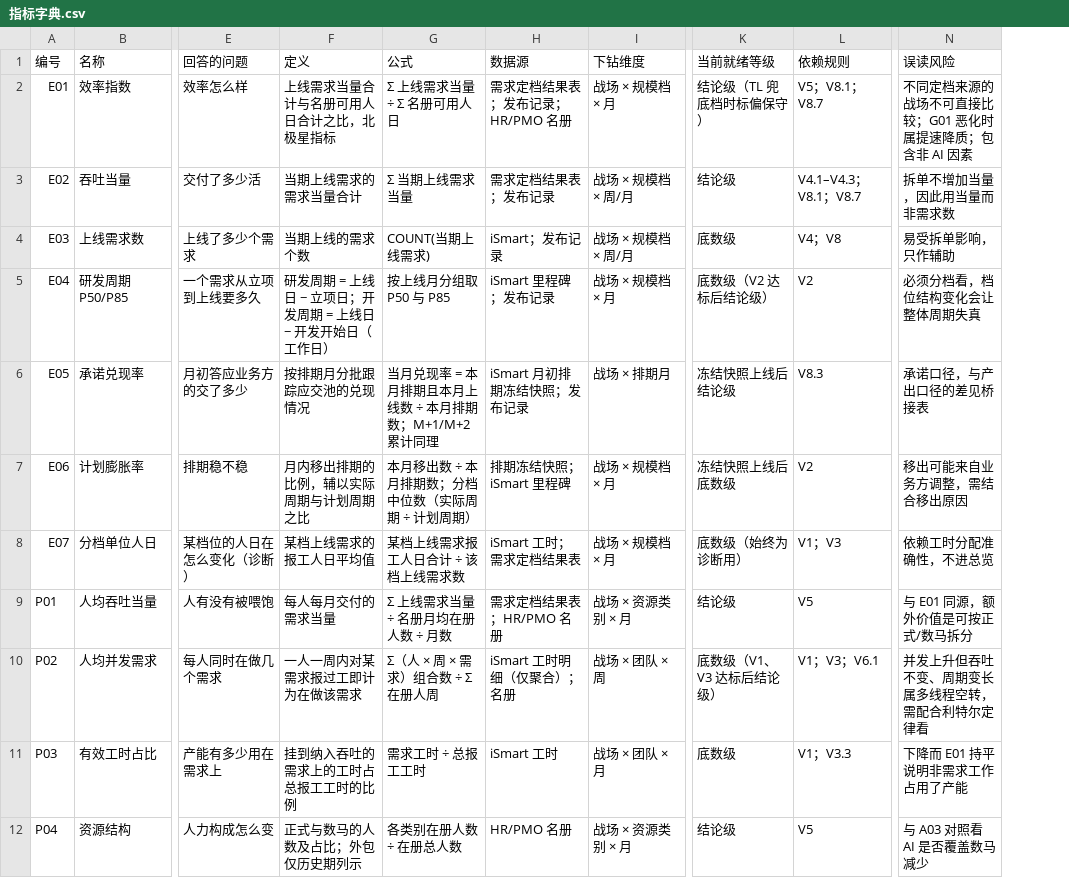
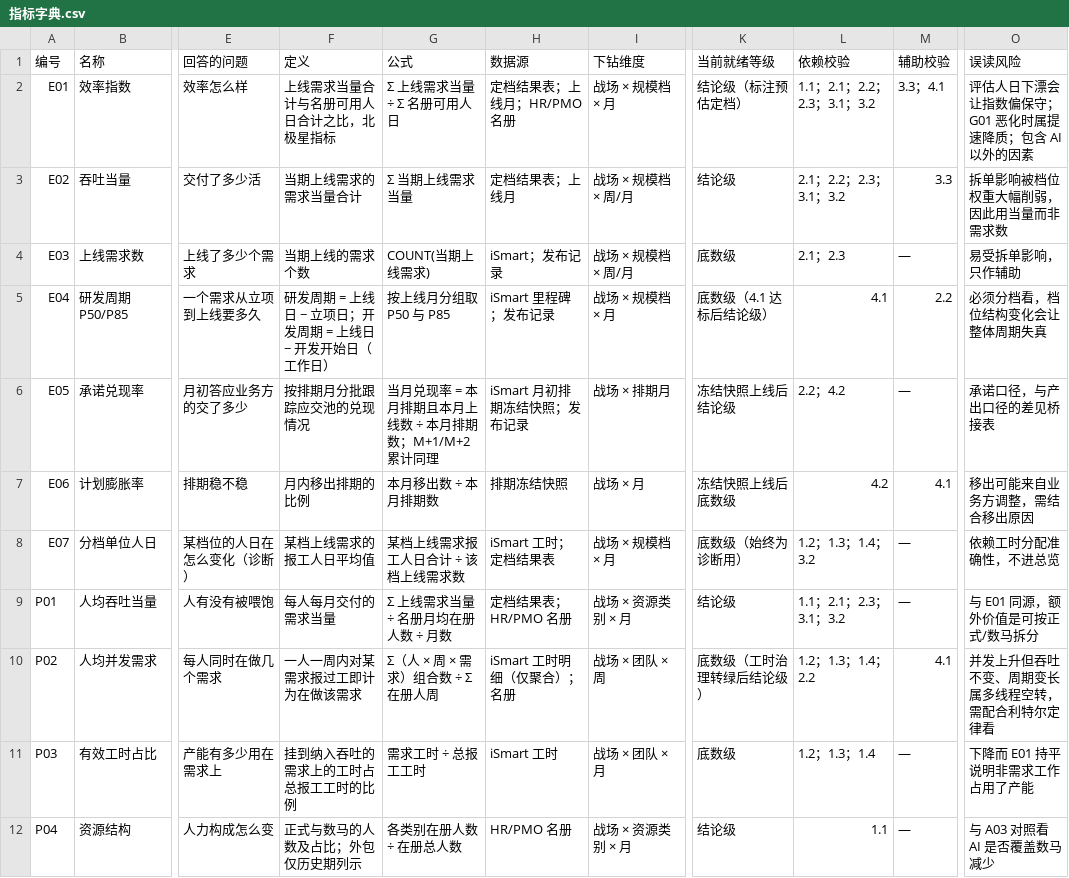
Before and after one commit to salioer/pmdata, a CSV file: metrics/指标字典.csv, drawn as a sheet; only a part is shown, gaps mark what is left out; removed rows and columns are numbered as before the commit, all else as after; the diff covers the shown part only; the diff names each change by its address in the sheet, - before the commit and + after, or states it on an @@ line.

```diff
--- a/metrics/指标字典.csv
+++ b/metrics/指标字典.csv
-column L (依赖规则), rows 2-12: V5；V8.1；V8.7 | V4.1–V4.3；V8.1；V8.7 | V4；V8 | V2 | V8.3 | V2 | V1；V3 | V5 | V1；V3；V6.1 | V1；V3.3 | V5
+column L (依赖校验), rows 2-12: 1.1；2.1；2.2；2.3；3.1；3.2 | 2.1；2.2；2.3；3.1；3.2 | 2.1；2.3 | 4.1 | 2.2；4.2 | 4.2 | 1.2；1.3；1.4；3.2 | 1.1；2.1；2.3；3.1；3.2 | 1.2；1.3；1.4；2.2 | 1.2；1.3；1.4 | 1.1
+column M (辅助校验), rows 2-12: 3.3；4.1 | 3.3 | — | 2.2 | — | 4.1 | — | — | 4.1 | — | —
-H2 (数据源): 需求定档结果表；发布记录；HR/PMO 名册
+H2 (数据源): 定档结果表；上线月；HR/PMO 名册
-K2 (当前就绪等级): 结论级（TL 兜底档时标偏保守）
+K2 (当前就绪等级): 结论级（标注预估定档）
-O2 (误读风险): 不同定档来源的战场不可直接比较；G01 恶化时属提速降质；包含非 AI 因素
+O2 (误读风险): 评估人日下漂会让指数偏保守；G01 恶化时属提速降质；包含 AI 以外的因素
-H3 (数据源): 需求定档结果表；发布记录
+H3 (数据源): 定档结果表；上线月
-O3 (误读风险): 拆单不增加当量，因此用当量而非需求数
+O3 (误读风险): 拆单影响被档位权重大幅削弱，因此用当量而非需求数
-K5 (当前就绪等级): 底数级（V2 达标后结论级）
+K5 (当前就绪等级): 底数级（4.1 达标后结论级）
-F7 (定义): 月内移出排期的比例，辅以实际周期与计划周期之比
+F7 (定义): 月内移出排期的比例
-G7 (公式): 本月移出数 ÷ 本月排期数；分档中位数（实际周期 ÷ 计划周期）
+G7 (公式): 本月移出数 ÷ 本月排期数
-H7 (数据源): 排期冻结快照；iSmart 里程碑
+H7 (数据源): 排期冻结快照
-I7 (下钻维度): 战场 × 规模档 × 月
+I7 (下钻维度): 战场 × 月
-H8 (数据源): iSmart 工时；需求定档结果表
+H8 (数据源): iSmart 工时；定档结果表
-H9 (数据源): 需求定档结果表；HR/PMO 名册
+H9 (数据源): 定档结果表；HR/PMO 名册
-K10 (当前就绪等级): 底数级（V1、V3 达标后结论级）
+K10 (当前就绪等级): 底数级（工时治理转绿后结论级）
```
Also changed, not shown: 30 edited cells elsewhere in this file, 14 other files.
